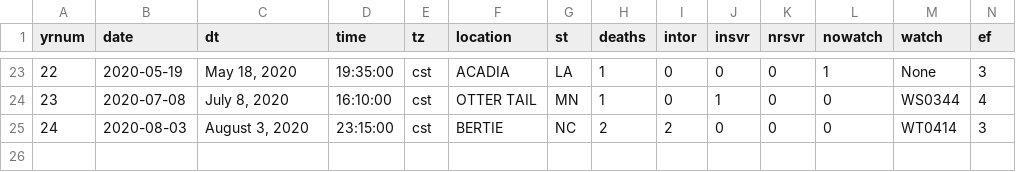
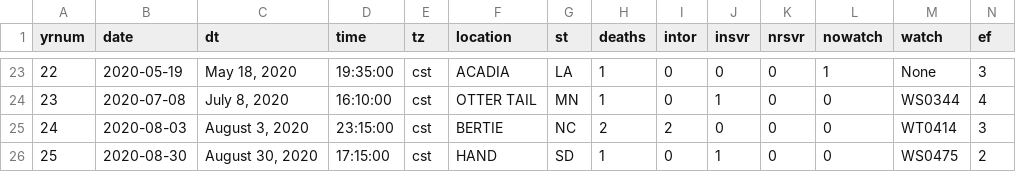
Before and after one commit to pmarshwx/tornstats, a CSV file: csv/2020-killer-tornadoes.csv, drawn as a sheet; only a part is shown, gaps mark what is left out; rows hold the shown columns only; the diff names each change by its address in the sheet, - before the commit and + after, or states it on an @@ line.

Commit message:
Updated for killer tornado in South Dakota. MTS was updated in previous commit as it doesn't require EF rating nor track information

```diff
--- a/csv/2020-killer-tornadoes.csv
+++ b/csv/2020-killer-tornadoes.csv
+row 26: 25 | 2020-08-30 | August 30, 2020 | 17:15:00 | cst | HAND | SD | 1 | 0 | 1 | 0 | 0 | WS0475 | 2
```
Also changed, not shown: 2 other files.
